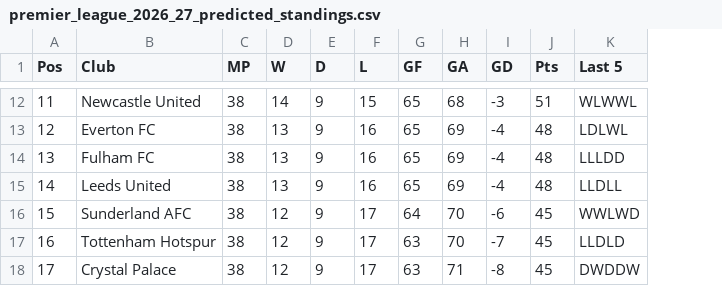
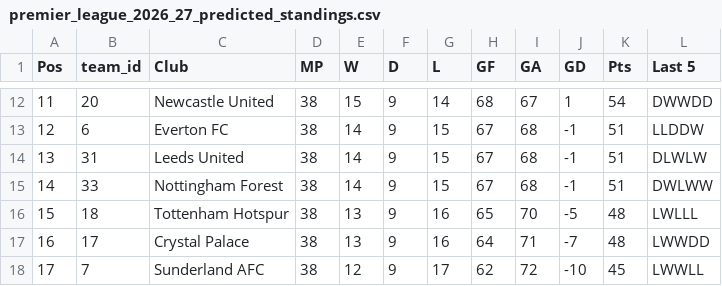
Before and after one commit to DevPranavJad700/matchiq, a CSV file: reports/premier_league_2026_27_predicted_standings.csv, drawn as a sheet; only a part is shown, gaps mark what is left out; addresses are those after the commit; the diff covers the shown part only; the diff names each change by its address in the sheet, - before the commit and + after, or states it on an @@ line.

```diff
--- a/reports/premier_league_2026_27_predicted_standings.csv
+++ b/reports/premier_league_2026_27_predicted_standings.csv
+column B (team_id), rows 12-18: 20 | 6 | 31 | 33 | 18 | 17 | 7
-E12 (W): 14
+E12 (W): 15
-G12 (L): 15
+G12 (L): 14
-H12 (GF): 65
+H12 (GF): 68
-I12 (GA): 68
+I12 (GA): 67
-J12 (GD): -3
+J12 (GD): 1
-K12 (Pts): 51
+K12 (Pts): 54
-L12 (Last 5): WLWWL
+L12 (Last 5): DWWDD
-E13:E15 (W): 13
+E13:E15 (W): 14
-G13:G15 (L): 16
+G13:G15 (L): 15
-H13:H15 (GF): 65
+H13:H15 (GF): 67
-I13:I15 (GA): 69
+I13:I15 (GA): 68
-J13:J15 (GD): -4
+J13:J15 (GD): -1
-K13:K15 (Pts): 48
+K13:K15 (Pts): 51
-L13 (Last 5): LDLWL
+L13 (Last 5): LLDDW
-C14 (Club): Fulham FC
+C14 (Club): Leeds United
-L14 (Last 5): LLLDD
+L14 (Last 5): DLWLW
-C15 (Club): Leeds United
+C15 (Club): Nottingham Forest
-L15 (Last 5): LLDLL
+L15 (Last 5): DWLWW
-C16 (Club): Sunderland AFC
+C16 (Club): Tottenham Hotspur
-E16:E17 (W): 12
+E16:E17 (W): 13
-G16:G17 (L): 17
+G16:G17 (L): 16
-H16 (GF): 64
+H16 (GF): 65
-J16 (GD): -6
+J16 (GD): -5
-K16:K17 (Pts): 45
+K16:K17 (Pts): 48
-L16 (Last 5): WWLWD
+L16 (Last 5): LWLLL
-C17 (Club): Tottenham Hotspur
+C17 (Club): Crystal Palace
-H17 (GF): 63
+H17 (GF): 64
-I17 (GA): 70
+I17 (GA): 71
-L17 (Last 5): LLDLD
+L17 (Last 5): LWWDD
-C18 (Club): Crystal Palace
+C18 (Club): Sunderland AFC
-H18 (GF): 63
+H18 (GF): 62
-I18 (GA): 71
+I18 (GA): 72
-J18 (GD): -8
+J18 (GD): -10
-L18 (Last 5): DWDDW
+L18 (Last 5): LWWLL
```
Also changed, not shown: 85 edited cells elsewhere in this file, reports/premier_league_2026_27_predictions.csv, 4 other files.
